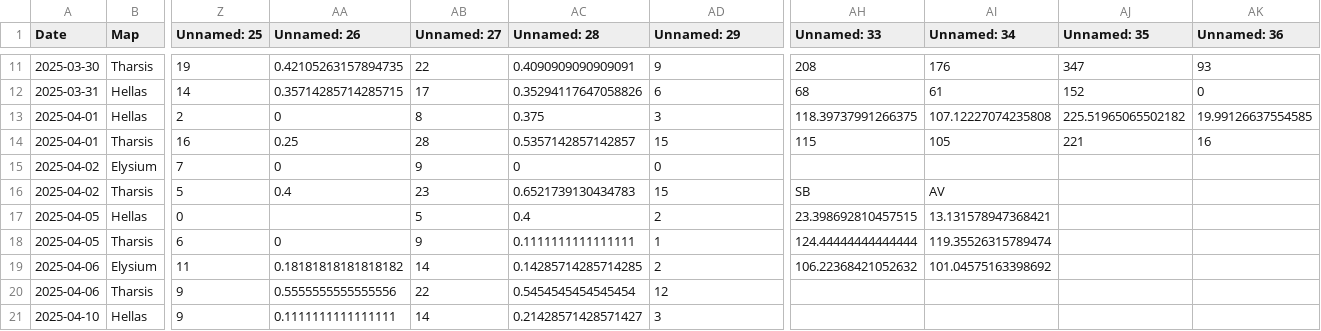
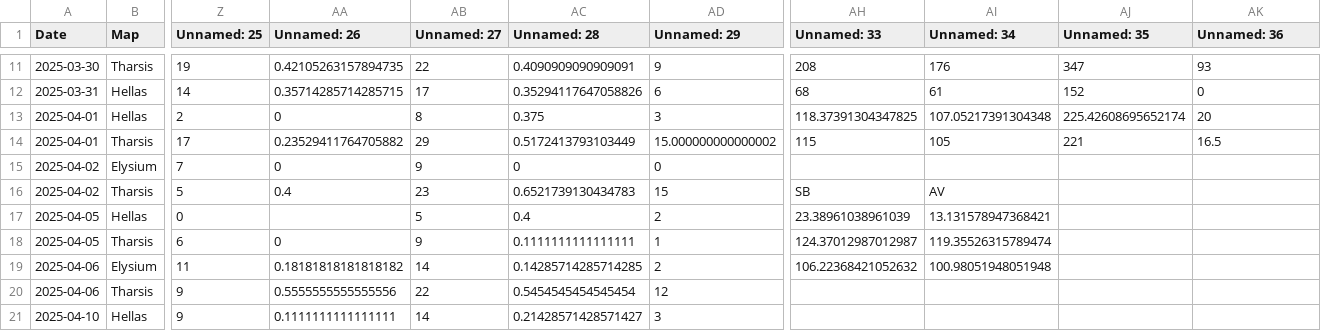
Before and after one commit to sjbergca/terraforming-tracker, a CSV file: games/games.csv, drawn as a sheet; only a part is shown, gaps mark what is left out; the diff covers the shown part only; the diff names each change by its address in the sheet, - before the commit and + after, or states it on an @@ line.

Commit message:
🔄 Auto-update games.csv

```diff
--- a/games/games.csv
+++ b/games/games.csv
-AH13 (Unnamed: 33): 118.39737991266375
+AH13 (Unnamed: 33): 118.37391304347825
-AI13 (Unnamed: 34): 107.12227074235808
+AI13 (Unnamed: 34): 107.05217391304348
-AJ13 (Unnamed: 35): 225.51965065502182
+AJ13 (Unnamed: 35): 225.42608695652174
-AK13 (Unnamed: 36): 19.99126637554585
+AK13 (Unnamed: 36): 20
-Z14 (Unnamed: 25): 16
+Z14 (Unnamed: 25): 17
-AA14 (Unnamed: 26): 0.25
+AA14 (Unnamed: 26): 0.23529411764705882
-AB14 (Unnamed: 27): 28
+AB14 (Unnamed: 27): 29
-AC14 (Unnamed: 28): 0.5357142857142857
+AC14 (Unnamed: 28): 0.5172413793103449
-AD14 (Unnamed: 29): 15
+AD14 (Unnamed: 29): 15.000000000000002
-AK14 (Unnamed: 36): 16
+AK14 (Unnamed: 36): 16.5
-AH17 (Unnamed: 33): 23.398692810457515
+AH17 (Unnamed: 33): 23.38961038961039
-AH18 (Unnamed: 33): 124.44444444444444
+AH18 (Unnamed: 33): 124.37012987012987
-AI19 (Unnamed: 34): 101.04575163398692
+AI19 (Unnamed: 34): 100.98051948051948
```
Also changed, not shown: 1 added row and 17 edited cells elsewhere in this file.
